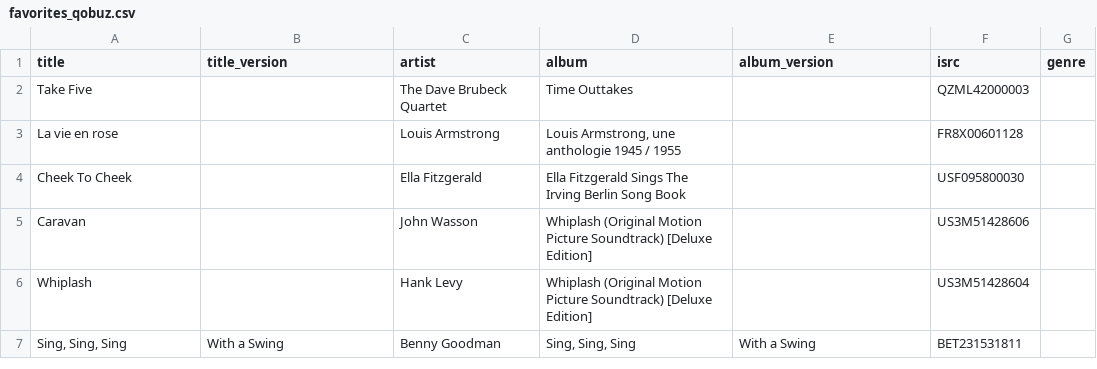
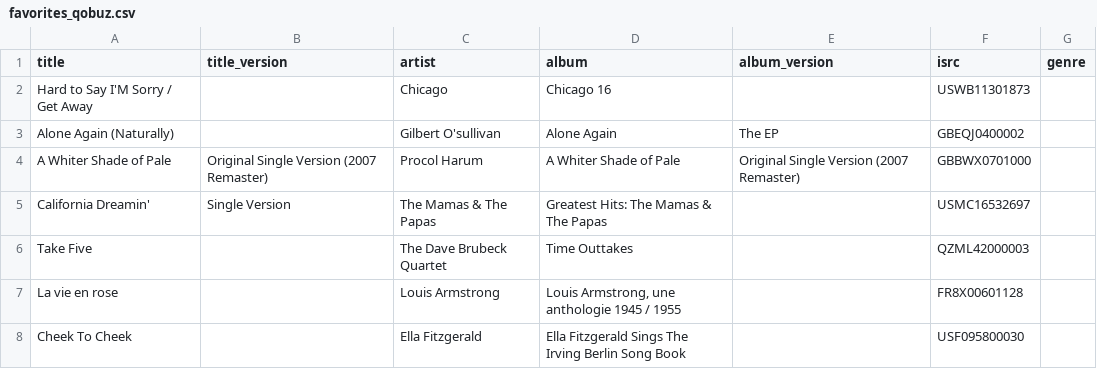
Before and after one commit to robertofcfm/music-taxonomy, a CSV file: catalog/favorites_qobuz.csv, drawn as a sheet; only a part is shown; the shorter side is filled out with more unchanged rows; the diff names each change by its address in the sheet, - before the commit and + after, or states it on an @@ line.

```diff
--- a/catalog/favorites_qobuz.csv
+++ b/catalog/favorites_qobuz.csv
+row 2: Hard to Say I'M Sorry / Get Away |  | Chicago | Chicago 16 |  | USWB11301873
+row 3: Alone Again (Naturally) |  | Gilbert O'sullivan | Alone Again | The EP | GBEQJ0400002
+row 4: A Whiter Shade of Pale | Original Single Version (2007 Remaster) | Procol Harum | A Whiter Shade of Pale | Original Single Version (2007 Remaster) | GBBWX0701000
+row 5: California Dreamin' | Single Version | The Mamas & The Papas | Greatest Hits: The Mamas & The Papas |  | USMC16532697
```
Also changed, not shown: reports/posibleMejorVersion_01.csv, 1 other file.
